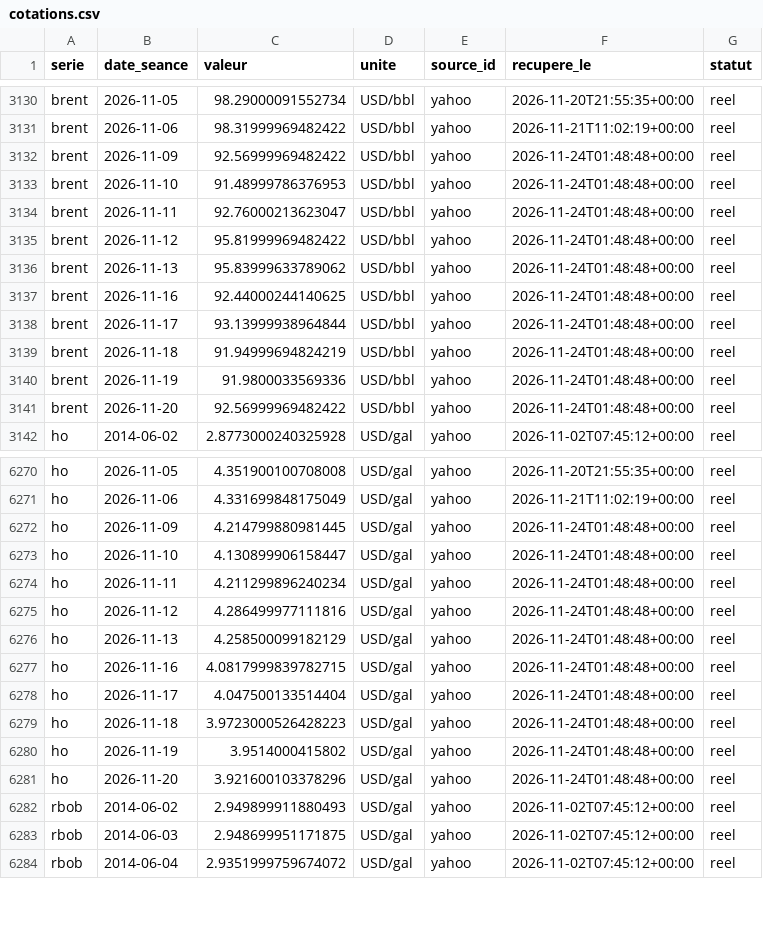
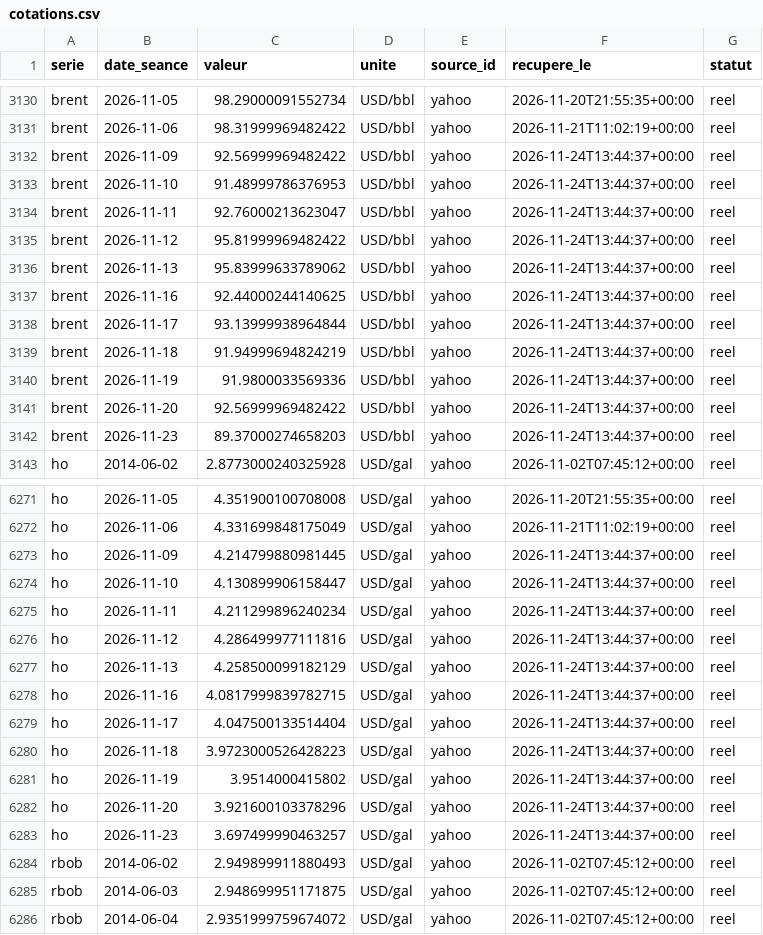
Before and after one commit to rhinoxacademypro-code/fuel-predictor, a CSV file: moteur/depot/cotations.csv, drawn as a sheet; only a part is shown, gaps mark what is left out; the diff covers the shown part only.

```diff
--- a/moteur/depot/cotations.csv
+++ b/moteur/depot/cotations.csv
@@ -3131,12 +3131,13 @@ brent,2026-11-05,98.29000091552734,USD/bbl,yahoo,2026-11-20T21:55:35+00:00,reel
 brent,2026-11-06,98.31999969482422,USD/bbl,yahoo,2026-11-21T11:02:19+00:00,reel
-brent,2026-11-09,92.56999969482422,USD/bbl,yahoo,2026-11-24T01:48:48+00:00,reel
-brent,2026-11-10,91.48999786376953,USD/bbl,yahoo,2026-11-24T01:48:48+00:00,reel
-brent,2026-11-11,92.76000213623047,USD/bbl,yahoo,2026-11-24T01:48:48+00:00,reel
-brent,2026-11-12,95.81999969482422,USD/bbl,yahoo,2026-11-24T01:48:48+00:00,reel
-brent,2026-11-13,95.83999633789062,USD/bbl,yahoo,2026-11-24T01:48:48+00:00,reel
-brent,2026-11-16,92.44000244140625,USD/bbl,yahoo,2026-11-24T01:48:48+00:00,reel
-brent,2026-11-17,93.13999938964844,USD/bbl,yahoo,2026-11-24T01:48:48+00:00,reel
-brent,2026-11-18,91.94999694824219,USD/bbl,yahoo,2026-11-24T01:48:48+00:00,reel
-brent,2026-11-19,91.9800033569336,USD/bbl,yahoo,2026-11-24T01:48:48+00:00,reel
-brent,2026-11-20,92.56999969482422,USD/bbl,yahoo,2026-11-24T01:48:48+00:00,reel
+brent,2026-11-09,92.56999969482422,USD/bbl,yahoo,2026-11-24T13:44:37+00:00,reel
+brent,2026-11-10,91.48999786376953,USD/bbl,yahoo,2026-11-24T13:44:37+00:00,reel
+brent,2026-11-11,92.76000213623047,USD/bbl,yahoo,2026-11-24T13:44:37+00:00,reel
+brent,2026-11-12,95.81999969482422,USD/bbl,yahoo,2026-11-24T13:44:37+00:00,reel
+brent,2026-11-13,95.83999633789062,USD/bbl,yahoo,2026-11-24T13:44:37+00:00,reel
+brent,2026-11-16,92.44000244140625,USD/bbl,yahoo,2026-11-24T13:44:37+00:00,reel
+brent,2026-11-17,93.13999938964844,USD/bbl,yahoo,2026-11-24T13:44:37+00:00,reel
+brent,2026-11-18,91.94999694824219,USD/bbl,yahoo,2026-11-24T13:44:37+00:00,reel
+brent,2026-11-19,91.9800033569336,USD/bbl,yahoo,2026-11-24T13:44:37+00:00,reel
+brent,2026-11-20,92.56999969482422,USD/bbl,yahoo,2026-11-24T13:44:37+00:00,reel
+brent,2026-11-23,89.37000274658203,USD/bbl,yahoo,2026-11-24T13:44:37+00:00,reel
 ho,2014-06-02,2.8773000240325928,USD/gal,yahoo,2026-11-02T07:45:12+00:00,reel
@@ -6271,12 +6272,13 @@ ho,2026-11-05,4.351900100708008,USD/gal,yahoo,2026-11-20T21:55:35+00:00,reel
 ho,2026-11-06,4.331699848175049,USD/gal,yahoo,2026-11-21T11:02:19+00:00,reel
-ho,2026-11-09,4.214799880981445,USD/gal,yahoo,2026-11-24T01:48:48+00:00,reel
-ho,2026-11-10,4.130899906158447,USD/gal,yahoo,2026-11-24T01:48:48+00:00,reel
-ho,2026-11-11,4.211299896240234,USD/gal,yahoo,2026-11-24T01:48:48+00:00,reel
-ho,2026-11-12,4.286499977111816,USD/gal,yahoo,2026-11-24T01:48:48+00:00,reel
-ho,2026-11-13,4.258500099182129,USD/gal,yahoo,2026-11-24T01:48:48+00:00,reel
-ho,2026-11-16,4.0817999839782715,USD/gal,yahoo,2026-11-24T01:48:48+00:00,reel
-ho,2026-11-17,4.047500133514404,USD/gal,yahoo,2026-11-24T01:48:48+00:00,reel
-ho,2026-11-18,3.9723000526428223,USD/gal,yahoo,2026-11-24T01:48:48+00:00,reel
-ho,2026-11-19,3.9514000415802,USD/gal,yahoo,2026-11-24T01:48:48+00:00,reel
-ho,2026-11-20,3.921600103378296,USD/gal,yahoo,2026-11-24T01:48:48+00:00,reel
+ho,2026-11-09,4.214799880981445,USD/gal,yahoo,2026-11-24T13:44:37+00:00,reel
+ho,2026-11-10,4.130899906158447,USD/gal,yahoo,2026-11-24T13:44:37+00:00,reel
+ho,2026-11-11,4.211299896240234,USD/gal,yahoo,2026-11-24T13:44:37+00:00,reel
+ho,2026-11-12,4.286499977111816,USD/gal,yahoo,2026-11-24T13:44:37+00:00,reel
+ho,2026-11-13,4.258500099182129,USD/gal,yahoo,2026-11-24T13:44:37+00:00,reel
+ho,2026-11-16,4.0817999839782715,USD/gal,yahoo,2026-11-24T13:44:37+00:00,reel
+ho,2026-11-17,4.047500133514404,USD/gal,yahoo,2026-11-24T13:44:37+00:00,reel
+ho,2026-11-18,3.9723000526428223,USD/gal,yahoo,2026-11-24T13:44:37+00:00,reel
+ho,2026-11-19,3.9514000415802,USD/gal,yahoo,2026-11-24T13:44:37+00:00,reel
+ho,2026-11-20,3.921600103378296,USD/gal,yahoo,2026-11-24T13:44:37+00:00,reel
+ho,2026-11-23,3.697499990463257,USD/gal,yahoo,2026-11-24T13:44:37+00:00,reel
 rbob,2014-06-02,2.949899911880493,USD/gal,yahoo,2026-11-02T07:45:12+00:00,reel
```
Also changed, not shown: 2 added rows and 20 edited cells elsewhere in this file, moteur/depot/journal_collectes.csv, moteur/depot/previsions.csv, 5 other files.
